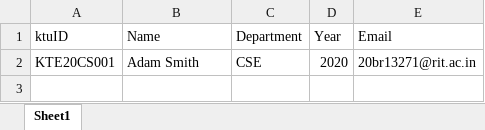
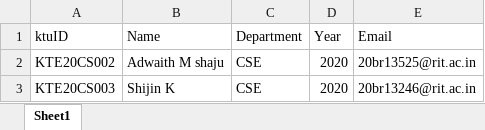
Before and after one commit to Fayyas007/tempauth, an Excel workbook: CSE_voters.xlsx, sheet Sheet1, drawn as a sheet; values as stored, in another font and other column widths than the file's, no borders; the diff names each change by its address in the sheet, - before the commit and + after, or states it on an @@ line.

```diff
--- a/CSE_voters.xlsx (sheet Sheet1)
+++ b/CSE_voters.xlsx (sheet Sheet1)
-A2 (ktuID): KTE20CS001
+A2 (ktuID): KTE20CS002
-B2 (Name): Adam Smith
+B2 (Name): Adwaith M shaju
-E2 (Email): 20br13271@rit.ac.in
+E2 (Email): 20br13525@rit.ac.in
+row 3: KTE20CS003 | Shijin K | CSE | 2020 | 20br13246@rit.ac.in
```
Also changed, not shown: 5 other files.
